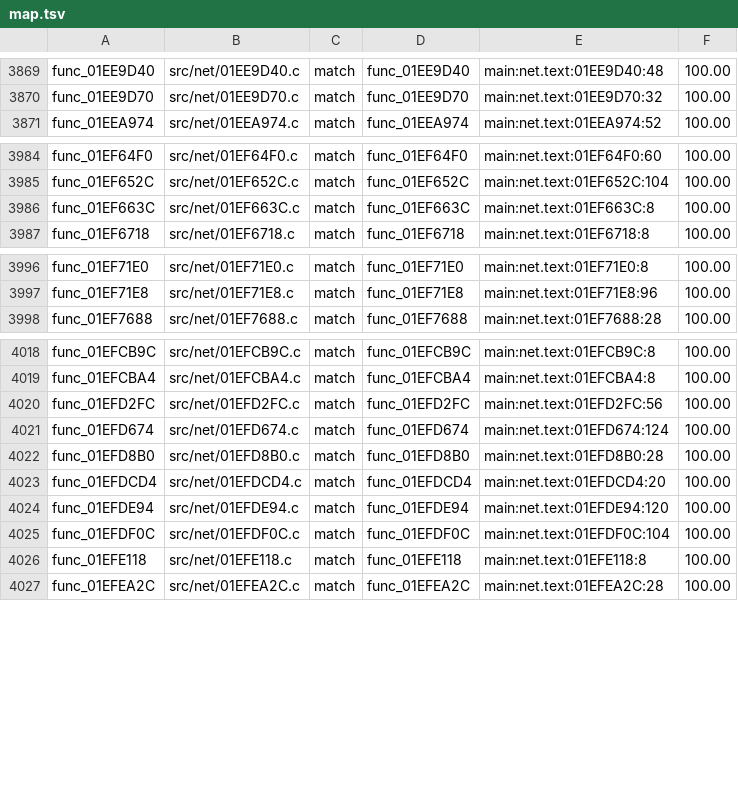
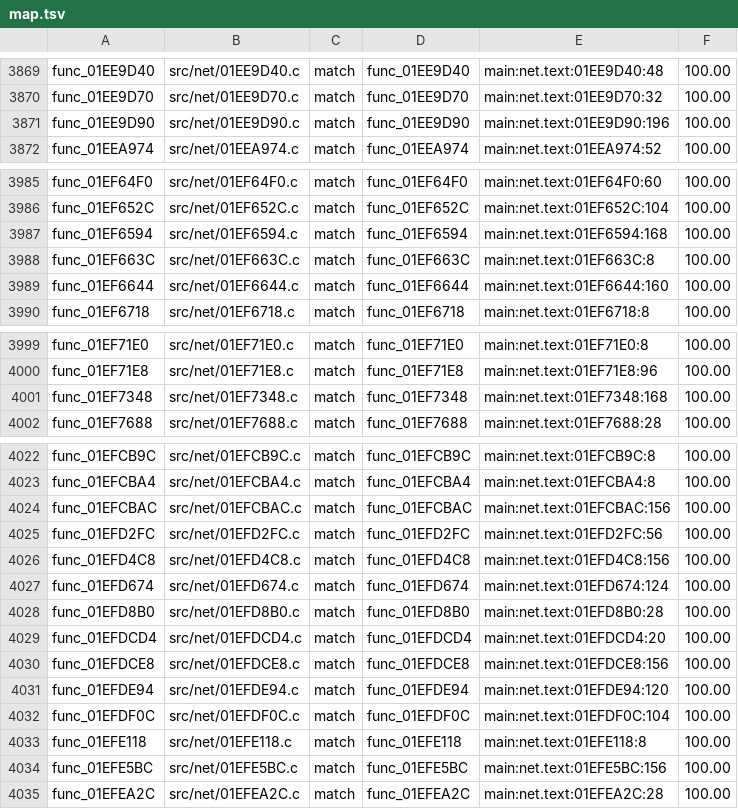
Before and after one commit to OpenRAC/rac4-decomp, a TSV file: config/pal/map.tsv, drawn as a sheet; only a part is shown, gaps mark what is left out; the diff covers the shown part only.

```diff
--- a/config/pal/map.tsv
+++ b/config/pal/map.tsv
@@ -3870,2 +3870,3 @@ func_01EE9D40	src/net/01EE9D40.c	match	func_01EE9D40	main:net.text:01EE9D40:48	1
 func_01EE9D70	src/net/01EE9D70.c	match	func_01EE9D70	main:net.text:01EE9D70:32	100.00
+func_01EE9D90	src/net/01EE9D90.c	match	func_01EE9D90	main:net.text:01EE9D90:196	100.00
 func_01EEA974	src/net/01EEA974.c	match	func_01EEA974	main:net.text:01EEA974:52	100.00
@@ -3985,3 +3986,5 @@ func_01EF64F0	src/net/01EF64F0.c	match	func_01EF64F0	main:net.text:01EF64F0:60	1
 func_01EF652C	src/net/01EF652C.c	match	func_01EF652C	main:net.text:01EF652C:104	100.00
+func_01EF6594	src/net/01EF6594.c	match	func_01EF6594	main:net.text:01EF6594:168	100.00
 func_01EF663C	src/net/01EF663C.c	match	func_01EF663C	main:net.text:01EF663C:8	100.00
+func_01EF6644	src/net/01EF6644.c	match	func_01EF6644	main:net.text:01EF6644:160	100.00
 func_01EF6718	src/net/01EF6718.c	match	func_01EF6718	main:net.text:01EF6718:8	100.00
@@ -3997,2 +4000,3 @@ func_01EF71E0	src/net/01EF71E0.c	match	func_01EF71E0	main:net.text:01EF71E0:8	10
 func_01EF71E8	src/net/01EF71E8.c	match	func_01EF71E8	main:net.text:01EF71E8:96	100.00
+func_01EF7348	src/net/01EF7348.c	match	func_01EF7348	main:net.text:01EF7348:168	100.00
 func_01EF7688	src/net/01EF7688.c	match	func_01EF7688	main:net.text:01EF7688:28	100.00
@@ -4019,3 +4023,5 @@ func_01EFCB9C	src/net/01EFCB9C.c	match	func_01EFCB9C	main:net.text:01EFCB9C:8	10
 func_01EFCBA4	src/net/01EFCBA4.c	match	func_01EFCBA4	main:net.text:01EFCBA4:8	100.00
+func_01EFCBAC	src/net/01EFCBAC.c	match	func_01EFCBAC	main:net.text:01EFCBAC:156	100.00
 func_01EFD2FC	src/net/01EFD2FC.c	match	func_01EFD2FC	main:net.text:01EFD2FC:56	100.00
+func_01EFD4C8	src/net/01EFD4C8.c	match	func_01EFD4C8	main:net.text:01EFD4C8:156	100.00
 func_01EFD674	src/net/01EFD674.c	match	func_01EFD674	main:net.text:01EFD674:124	100.00
@@ -4023,2 +4029,3 @@ func_01EFD8B0	src/net/01EFD8B0.c	match	func_01EFD8B0	main:net.text:01EFD8B0:28	1
 func_01EFDCD4	src/net/01EFDCD4.c	match	func_01EFDCD4	main:net.text:01EFDCD4:20	100.00
+func_01EFDCE8	src/net/01EFDCE8.c	match	func_01EFDCE8	main:net.text:01EFDCE8:156	100.00
 func_01EFDE94	src/net/01EFDE94.c	match	func_01EFDE94	main:net.text:01EFDE94:120	100.00
@@ -4026,2 +4033,3 @@ func_01EFDF0C	src/net/01EFDF0C.c	match	func_01EFDF0C	main:net.text:01EFDF0C:104
 func_01EFE118	src/net/01EFE118.c	match	func_01EFE118	main:net.text:01EFE118:8	100.00
+func_01EFE5BC	src/net/01EFE5BC.c	match	func_01EFE5BC	main:net.text:01EFE5BC:156	100.00
 func_01EFEA2C	src/net/01EFEA2C.c	match	func_01EFEA2C	main:net.text:01EFEA2C:28	100.00
```
Also changed, not shown: 3 added rows elsewhere in this file, config/us/map.tsv, 14 other files.
